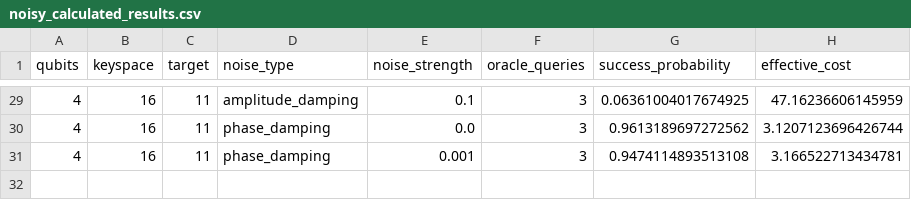
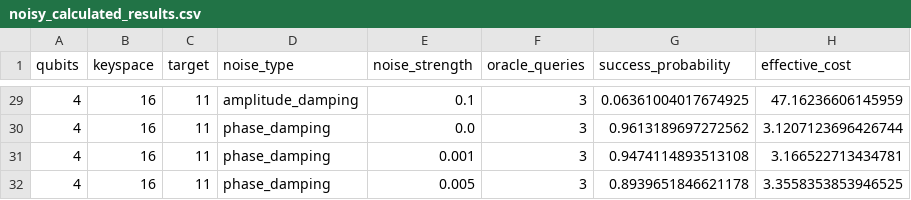
Before and after one commit to siddharthgoli/colab-stuff, a CSV file: test_4_noisy_calculated/noisy_calculated_results.csv, drawn as a sheet; only a part is shown, gaps mark what is left out; the diff names each change by its address in the sheet, - before the commit and + after, or states it on an @@ line.

Commit message:
Test 4: 4q phase_damping 0.005

```diff
--- a/test_4_noisy_calculated/noisy_calculated_results.csv
+++ b/test_4_noisy_calculated/noisy_calculated_results.csv
+row 32: 4 | 16 | 11 | phase_damping | 0.005 | 3 | 0.8939651846621178 | 3.3558353853946525
```
